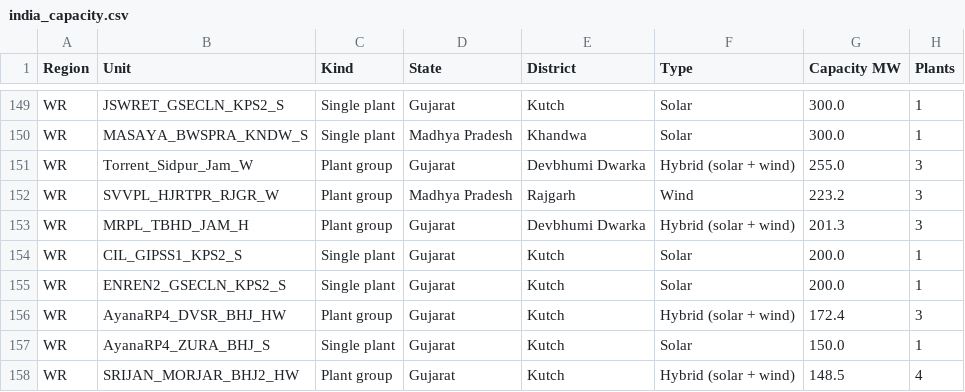
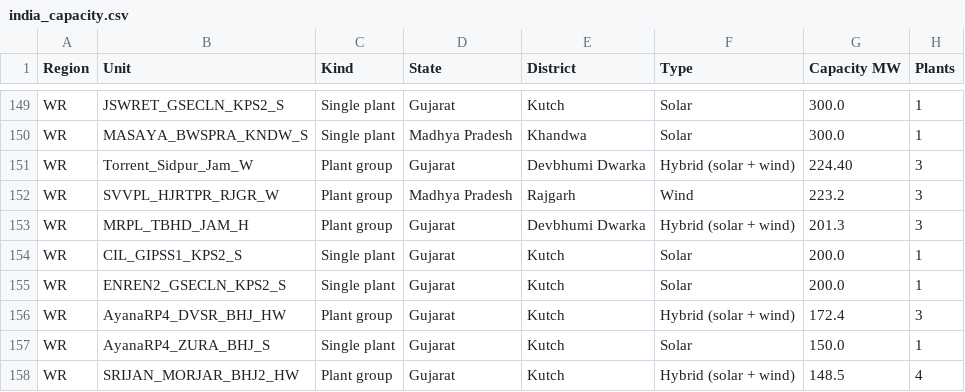
Before and after one commit to learningaiapps-dotcom/RE-Grid-Insight, a CSV file: data/india_capacity.csv, drawn as a sheet; only a part is shown, gaps mark what is left out.

```diff
--- a/data/india_capacity.csv
+++ b/data/india_capacity.csv
@@ -150,3 +150,3 @@ WR,JSWRET_GSECLN_KPS2_S,Single plant,Gujarat,Kutch,Solar,300.0,1
 WR,MASAYA_BWSPRA_KNDW_S,Single plant,Madhya Pradesh,Khandwa,Solar,300.0,1
-WR,Torrent_Sidpur_Jam_W,Plant group,Gujarat,Devbhumi Dwarka,Hybrid (solar + wind),255.0,3
+WR,Torrent_Sidpur_Jam_W,Plant group,Gujarat,Devbhumi Dwarka,Hybrid (solar + wind),224.40,3
 WR,SVVPL_HJRTPR_RJGR_W,Plant group,Madhya Pradesh,Rajgarh,Wind,223.2,3
```
Also changed, not shown: data/india_plants.csv, 2 other files.
